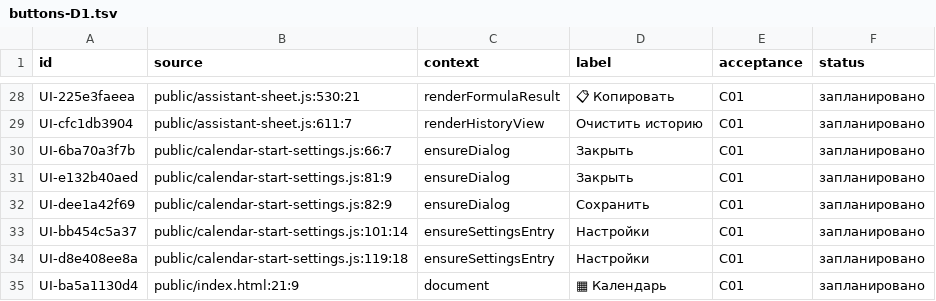
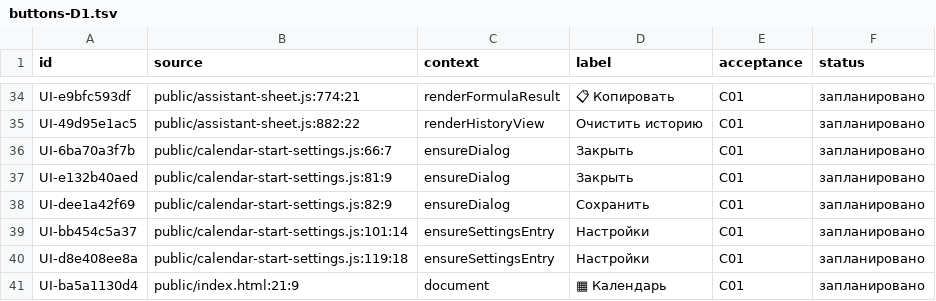
Before and after one commit to f2re/kafedra-planner, a TSV file: docs/design/full-interface/buttons-D1.tsv, drawn as a sheet; only a part is shown, gaps mark what is left out; addresses are those after the commit; the diff covers the shown part only; the diff names each change by its address in the sheet, - before the commit and + after, or states it on an @@ line.

```diff
--- a/docs/design/full-interface/buttons-D1.tsv
+++ b/docs/design/full-interface/buttons-D1.tsv
-A34 (id): UI-225e3faeea
+A34 (id): UI-e9bfc593df
-B34 (source): public/assistant-sheet.js:530:21
+B34 (source): public/assistant-sheet.js:774:21
-A35 (id): UI-cfc1db3904
+A35 (id): UI-49d95e1ac5
-B35 (source): public/assistant-sheet.js:611:7
+B35 (source): public/assistant-sheet.js:882:22
```
Also changed, not shown: 6 added rows and 26 edited cells elsewhere in this file, docs/design/full-interface/windows.tsv, 14 other files.
